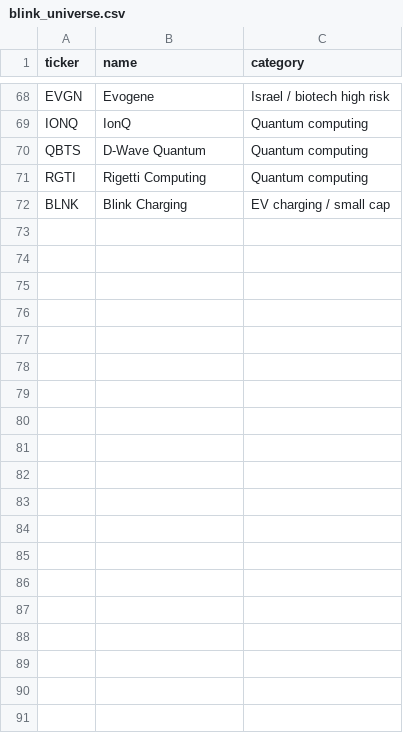
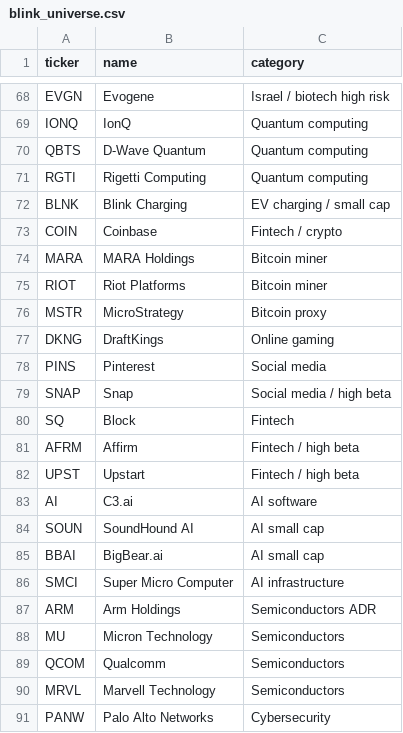
Before and after one commit to tokloooomz-sudo/ZA-BORS, a CSV file: data/blink_universe.csv, drawn as a sheet; only a part is shown, gaps mark what is left out; the diff covers the shown part only.

Commit message:
Scan up to 100 Blink tickers

```diff
--- a/data/blink_universe.csv
+++ b/data/blink_universe.csv
@@ -72 +72,20 @@ RGTI,Rigetti Computing,Quantum computing
 BLNK,Blink Charging,EV charging / small cap
+COIN,Coinbase,Fintech / crypto
+MARA,MARA Holdings,Bitcoin miner
+RIOT,Riot Platforms,Bitcoin miner
+MSTR,MicroStrategy,Bitcoin proxy
+DKNG,DraftKings,Online gaming
+PINS,Pinterest,Social media
+SNAP,Snap,Social media / high beta
+SQ,Block,Fintech
+AFRM,Affirm,Fintech / high beta
+UPST,Upstart,Fintech / high beta
+AI,C3.ai,AI software
+SOUN,SoundHound AI,AI small cap
+BBAI,BigBear.ai,AI small cap
+SMCI,Super Micro Computer,AI infrastructure
+ARM,Arm Holdings,Semiconductors ADR
+MU,Micron Technology,Semiconductors
+QCOM,Qualcomm,Semiconductors
+MRVL,Marvell Technology,Semiconductors
+PANW,Palo Alto Networks,Cybersecurity
```
Also changed, not shown: 12 added rows elsewhere in this file, 2 other files.
